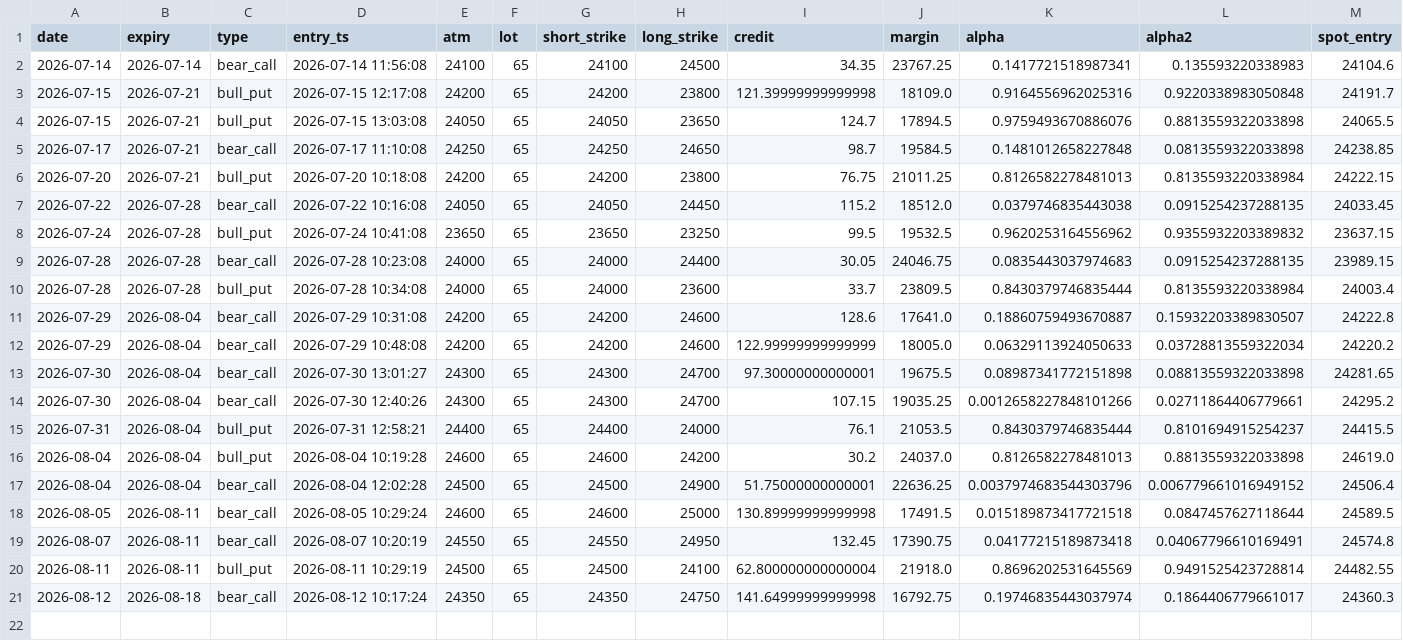
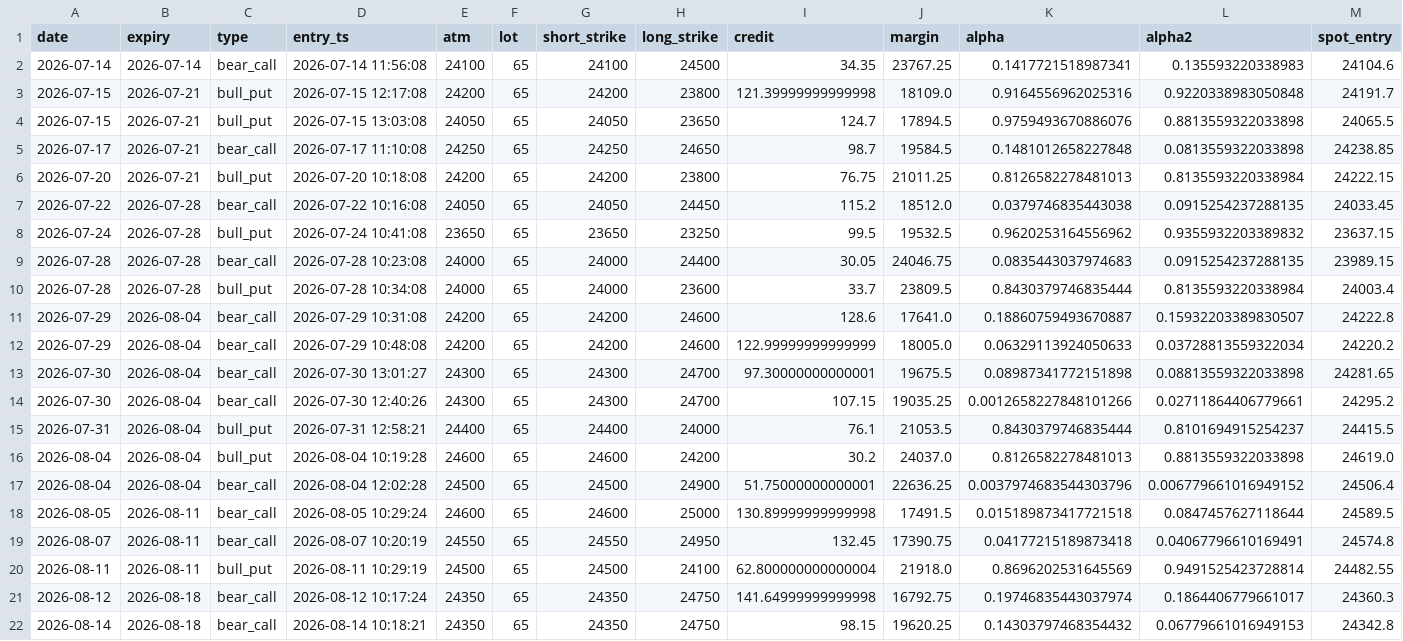
Before and after one commit to tejassukale79-art/nifty-credit-spread-paper, a CSV file: results/paper_trades.csv, drawn as a sheet; only a part is shown; rows hold the shown columns only; the diff names each change by its address in the sheet, - before the commit and + after, or states it on an @@ line.

```diff
--- a/results/paper_trades.csv
+++ b/results/paper_trades.csv
+row 22: 2026-08-14 | 2026-08-18 | bear_call | 2026-08-14 10:18:21 | 24350 | 65 | 24350 | 24750 | 98.15 | 19620.25 | 0.14303797468354432 | 0.06779661016949153 | 24342.8
```
Also changed, not shown: 2 other files.
